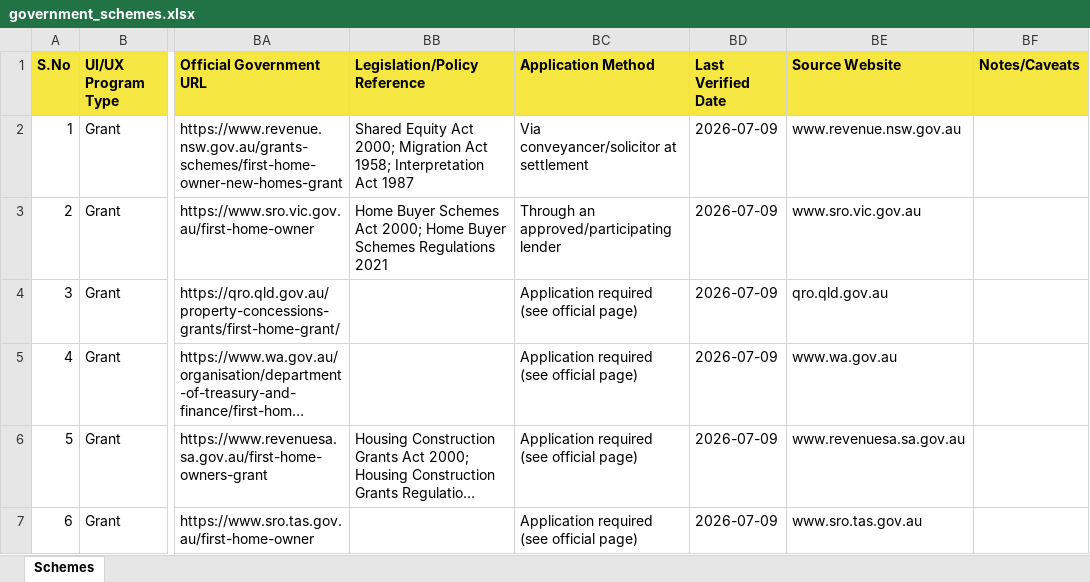
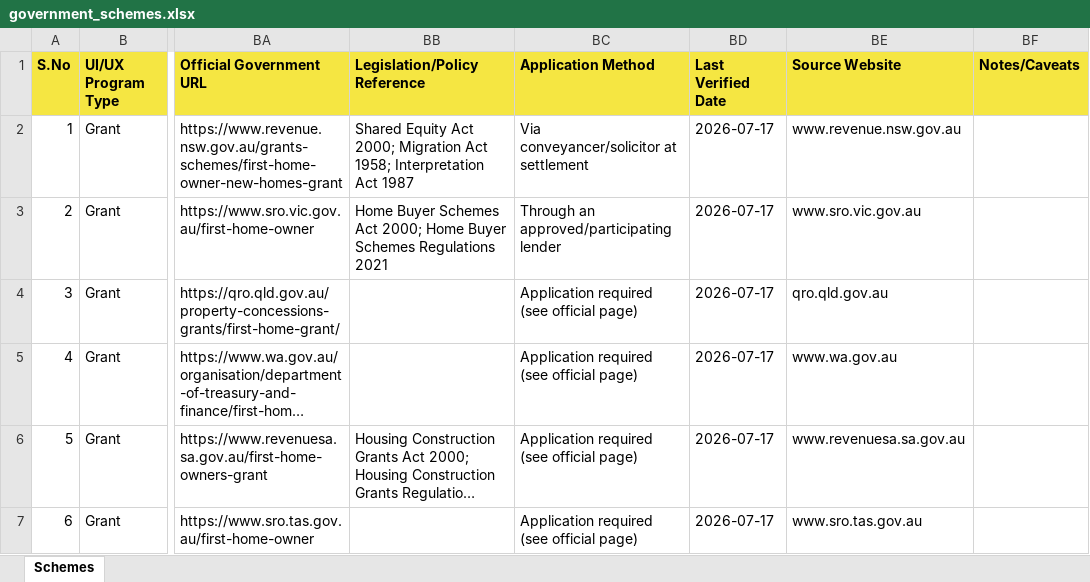
Before and after one commit to sankarharidasmenon/firsthomebuyers.io, an Excel workbook: government-data-extractor/output/government_schemes.xlsx, sheet Schemes, drawn as a sheet; only a part is shown, gaps mark what is left out; long unchanged cells end in …; values as stored, in another font and other column widths than the file's, no borders; the diff covers the shown part only; the diff names each change by its address in the sheet, - before the commit and + after, or states it on an @@ line.

```diff
--- a/government-data-extractor/output/government_schemes.xlsx (sheet Schemes)
+++ b/government-data-extractor/output/government_schemes.xlsx (sheet Schemes)
-BD2:BD7 (Last Verified Date): 2026-07-09
+BD2:BD7 (Last Verified Date): 2026-07-17
```
Also changed, not shown: 2 removed rows, 76 edited cells and row numbers in column A elsewhere in this sheet, 23 other files.
